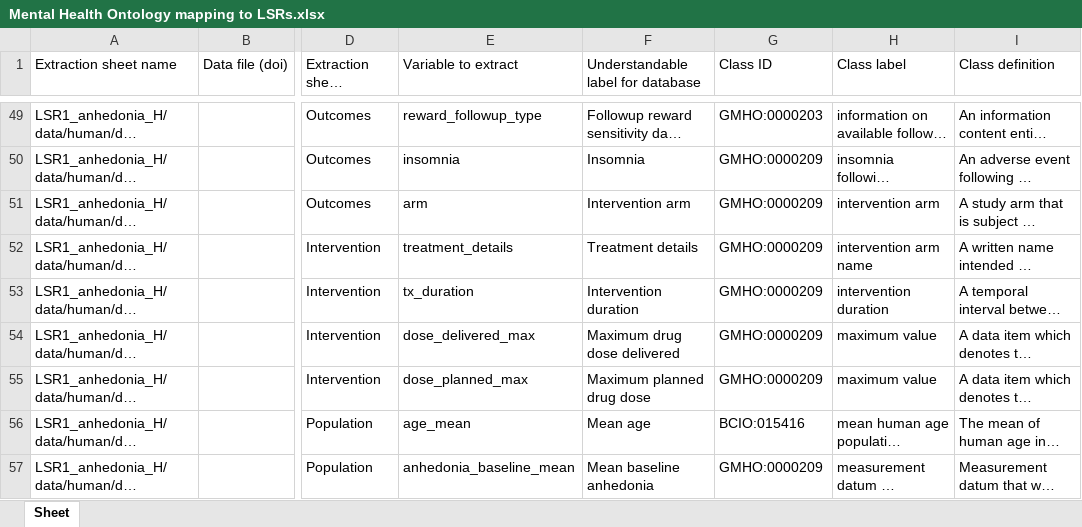
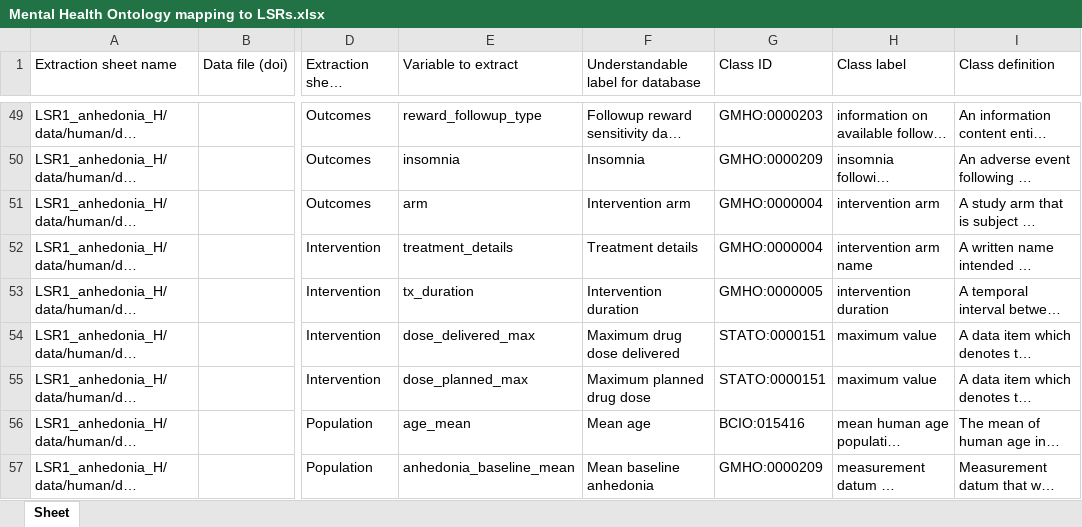
Before and after one commit to galenos-project/mental-health-ontology, an Excel workbook: Mapping to LSRs/Mental Health Ontology mapping to LSRs.xlsx, sheet Sheet, drawn as a sheet; only a part is shown, gaps mark what is left out; long unchanged cells end in …; values as stored, in another font and other column widths than the file's, no cell formats; conditional formats not drawn; the diff names each change by its address in the sheet, - before the commit and + after, or states it on an @@ line.

Commit message:
Updating Mental Health Ontology mapping to LSRs.xlsx

```diff
--- a/Mapping to LSRs/Mental Health Ontology mapping to LSRs.xlsx (sheet Sheet)
+++ b/Mapping to LSRs/Mental Health Ontology mapping to LSRs.xlsx (sheet Sheet)
-G51:G52 (Class ID): GMHO:0000209
+G51:G52 (Class ID): GMHO:0000004
-G53 (Class ID): GMHO:0000209
+G53 (Class ID): GMHO:0000005
-G54:G55 (Class ID): GMHO:0000209
+G54:G55 (Class ID): STATO:0000151
```
Also changed, not shown: cell formats.
